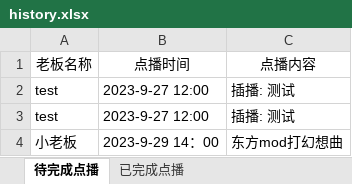
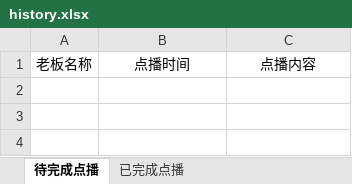
Before and after one commit to Death0Justice/DemandQueue, an Excel workbook: history.xlsx, sheet 待完成点播, drawn as a sheet; values as stored, in another font and other column widths than the file's, no borders; the diff names each change by its address in the sheet, - before the commit and + after, or states it on an @@ line.

```diff
--- a/history.xlsx (sheet 待完成点播)
+++ b/history.xlsx (sheet 待完成点播)
-row 2: test | 2023-9-27 12:00 | 插播: 测试
-row 3: test | 2023-9-27 12:00 | 插播: 测试
-row 4: 小老板 | 2023-9-29 14：00 | 东方mod打幻想曲
```
Also changed, not shown: sheet 已完成点播, 1 other file.
